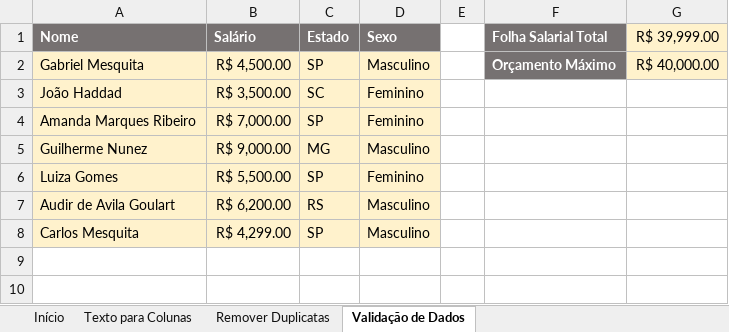
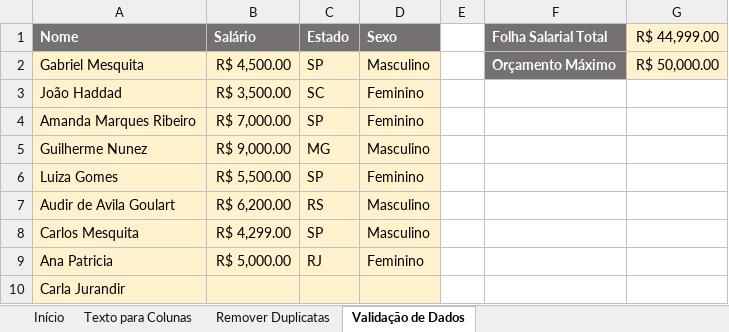
Before and after one commit to Filipeck/hashTagTreinamento, an Excel workbook: 2.Excel/hands-on/5.Ferramentas_dados/Exercicios_fixacao.xlsx, sheet Validação de Dados, drawn as a sheet; values as stored, in another font and other column widths than the file's, no borders; charts and pictures and table styles not drawn; the diff names each change by its address in the sheet, - before the commit and + after, or states it on an @@ line.

Commit message:
revisao ferramentas dados e inicio funcoes mercado

```diff
--- a/2.Excel/hands-on/5.Ferramentas_dados/Exercicios_fixacao.xlsx (sheet Validação de Dados)
+++ b/2.Excel/hands-on/5.Ferramentas_dados/Exercicios_fixacao.xlsx (sheet Validação de Dados)
-G1: R$ 39,999.00
+G1: R$ 44,999.00
-G2 (R$ 44,999.00): R$ 40,000.00
+G2 (R$ 44,999.00): R$ 50,000.00
+row 9: Ana Patricia | R$ 5,000.00 | RJ | Feminino
+row 10: Carla Jurandir
```
Also changed, not shown: charts or pictures, 1 other file.
